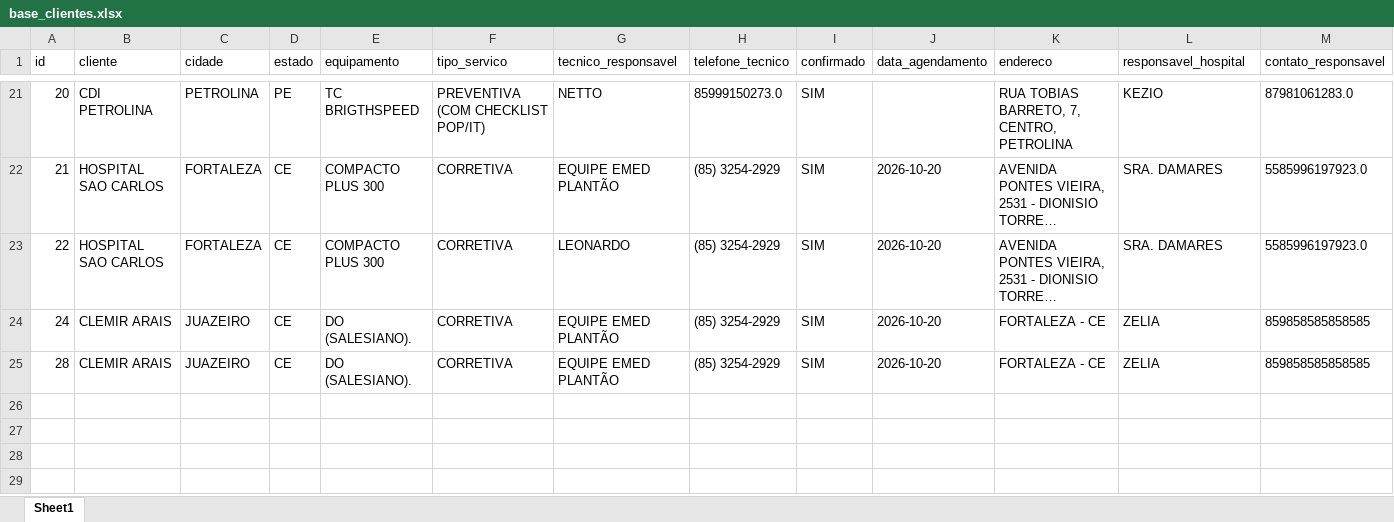
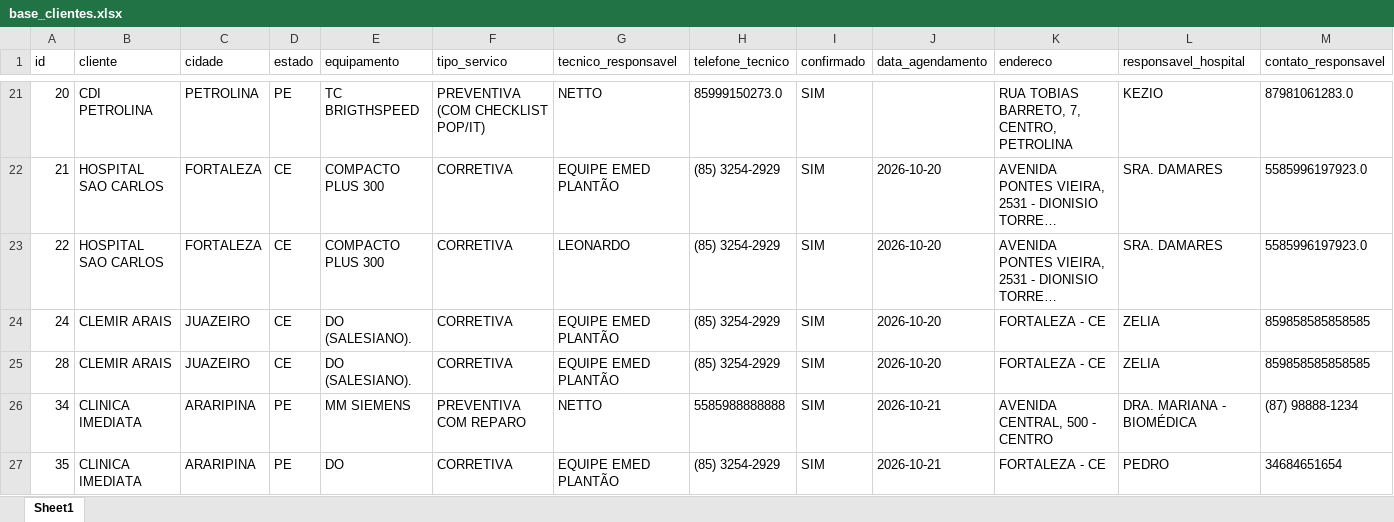
Before and after one commit to nettovitoriano-blip/emed-app, an Excel workbook: base_clientes.xlsx, sheet Sheet1, drawn as a sheet; only a part is shown, gaps mark what is left out; long unchanged cells end in …; values as stored, in another font and other column widths than the file's, no borders; rows hold the shown columns only; the diff names each change by its address in the sheet, - before the commit and + after, or states it on an @@ line.

```diff
--- a/base_clientes.xlsx (sheet Sheet1)
+++ b/base_clientes.xlsx (sheet Sheet1)
+row 26: 34 | CLINICA IMEDIATA | ARARIPINA | PE | MM SIEMENS | PREVENTIVA COM REPARO | NETTO | 5585988888888 | SIM | 2026-10-21 | AVENIDA CENTRAL, 500 - CENTRO | DRA. MARIANA - BIOMÉDICA | (87) 98888-1234
+row 27: 35 | CLINICA IMEDIATA | ARARIPINA | PE | DO | CORRETIVA | EQUIPE EMED PLANTÃO | (85) 3254-2929 | SIM | 2026-10-21 | FORTALEZA - CE | PEDRO | 34684651654
```
Also changed, not shown: base_clientes_backup.xlsx, 2 other files.
